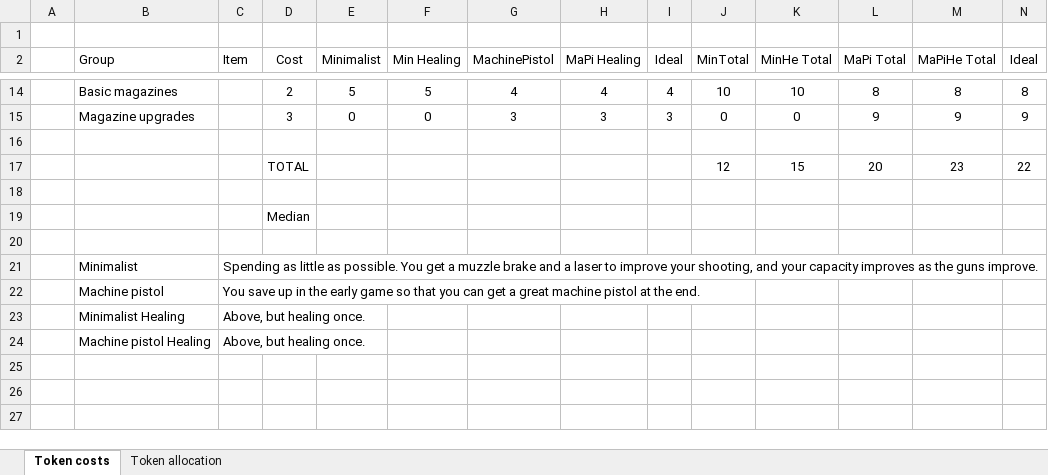
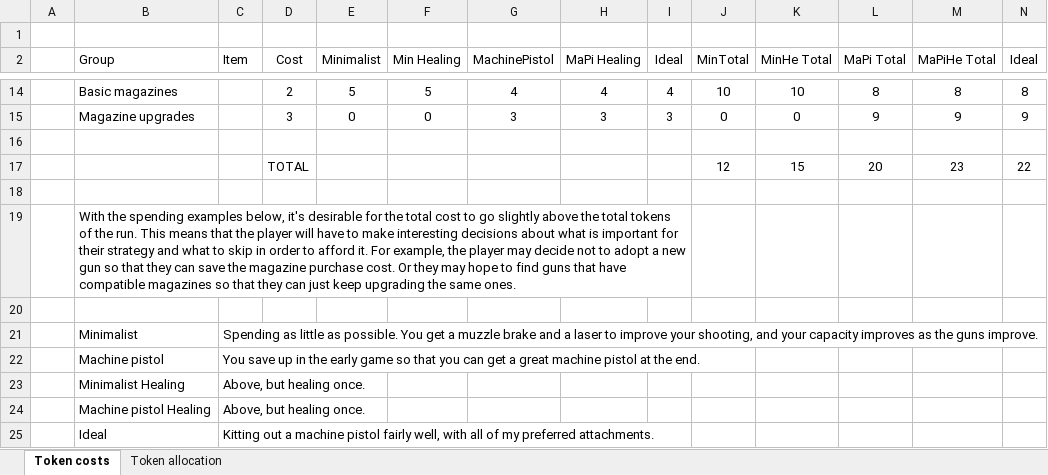
Before and after one commit to DesiQuintans/Pistol_Pilferer, an Excel workbook: Design Note - Cost balancing.xlsx, sheet Token costs, drawn as a sheet; only a part is shown, gaps mark what is left out; values as stored, in another font and other column widths than the file's, no borders; conditional formats not drawn; removed rows and columns are numbered as before the commit, all else as after; the diff names each change by its address in the sheet, - before the commit and + after, or states it on an @@ line.

```diff
--- a/Design Note - Cost balancing.xlsx (sheet Token costs)
+++ b/Design Note - Cost balancing.xlsx (sheet Token costs)
-row 19:  |  |  | Median
+row 19:  | With the spending examples below, it's desirable for the total cost to go slightly above the total tokens of the run. This means that the player will have to make interesting decisions about what is important for their strategy and what to skip in order to afford it. For example, the player may decide not to adopt a new gun so that they can save the magazine purchase cost. Or they may hope to find guns that have compatible magazines so that they can just keep upgrading the same ones.
+row 25:  | Ideal | Kitting out a machine pistol fairly well, with all of my preferred attachments.
```
Also changed, not shown: 1 other file.
